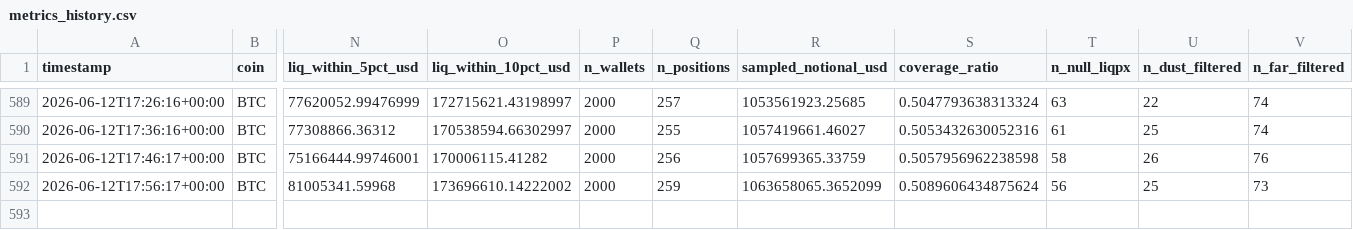
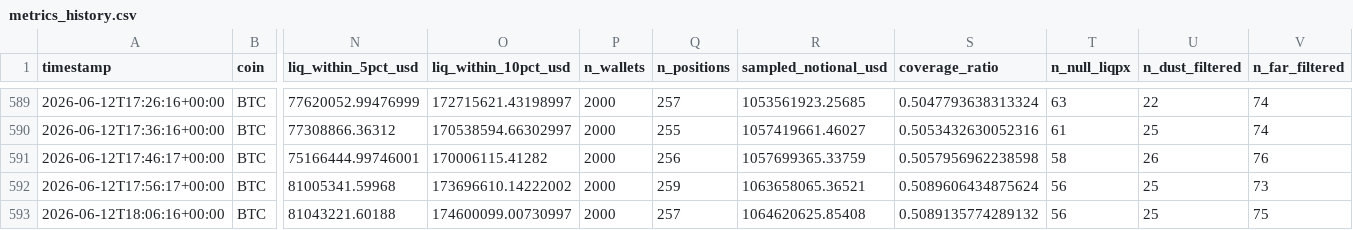
Before and after one commit to javiAI/faro-liquidation-pressure-map, a CSV file: data/metrics_history.csv, drawn as a sheet; only a part is shown, gaps mark what is left out; rows hold the shown columns only; the diff names each change by its address in the sheet, - before the commit and + after, or states it on an @@ line.

```diff
--- a/data/metrics_history.csv
+++ b/data/metrics_history.csv
-R592 (sampled_notional_usd): 1063658065.3652099
+R592 (sampled_notional_usd): 1063658065.36521
+row 593: 2026-06-12T18:06:16+00:00 | BTC | 81043221.60188 | 174600099.00730997 | 2000 | 257 | 1064620625.85408 | 0.5089135774289132 | 56 | 25 | 75
```
Also changed, not shown: 5 other files.
